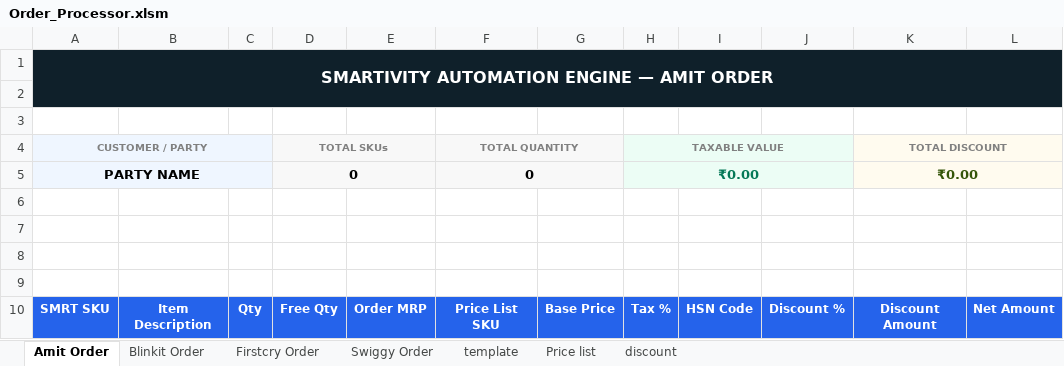
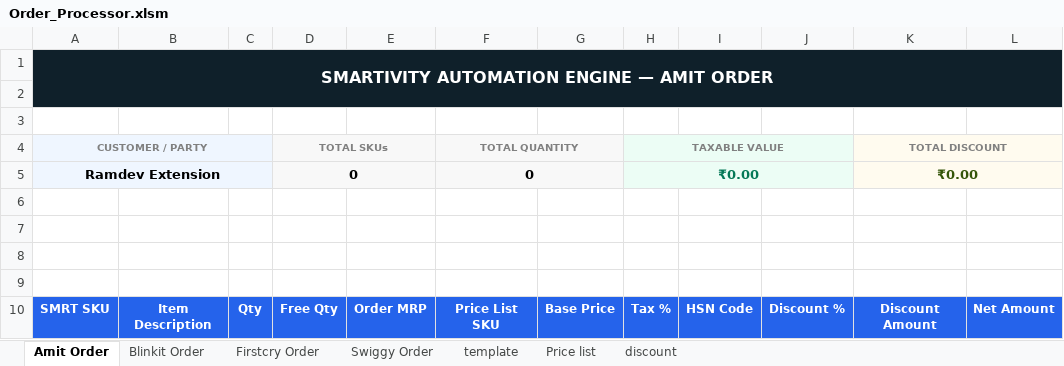
Before and after one commit to yogeshsmartivity/excel, an Excel workbook: Order_Processor.xlsm, sheet Amit Order, drawn as a sheet; values as stored, in another font and other column widths than the file's, no borders; charts and pictures and conditional formats not drawn; the diff names each change by its address in the sheet, - before the commit and + after, or states it on an @@ line.

Commit message:
Auto-sync Order_Processor.xlsm via Antigravity Engine

```diff
--- a/Order_Processor.xlsm (sheet Amit Order)
+++ b/Order_Processor.xlsm (sheet Amit Order)
-A5 (CUSTOMER / PARTY): PARTY NAME
+A5 (CUSTOMER / PARTY): Ramdev Extension
```
Also changed, not shown: sheet discount, sheet Swiggy Order, sheet Blinkit Order, sheet Firstcry Order, sheet template, formulas that keep their value, charts or pictures.
